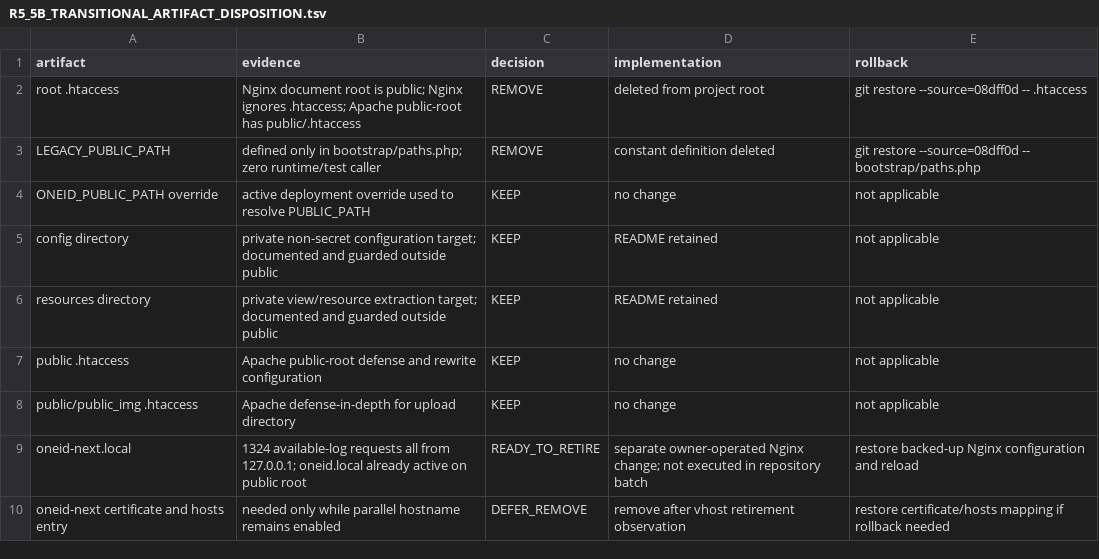
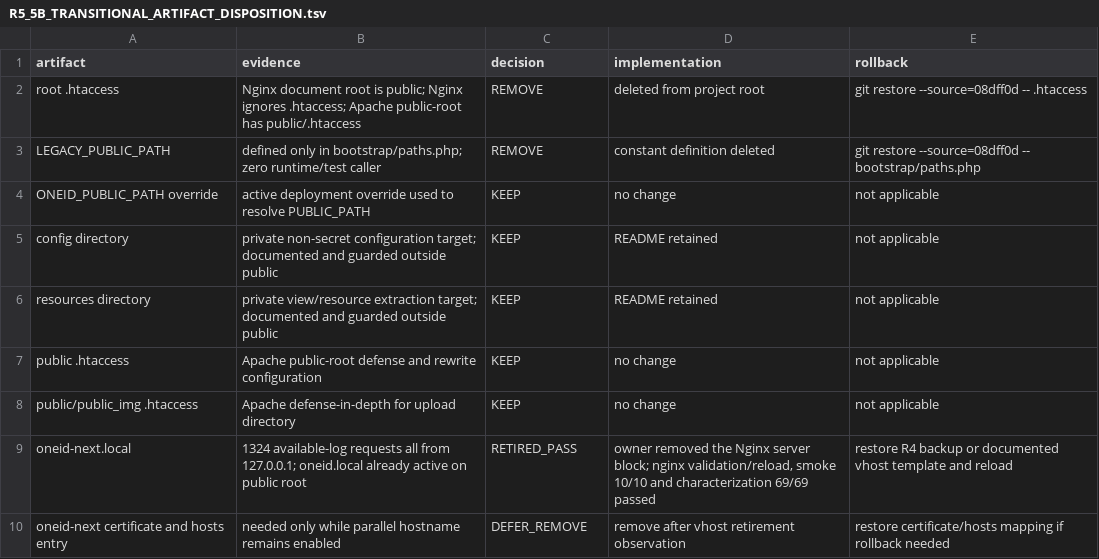
Before and after one commit to qfirdaus/oneid, a TSV file: docs/R5_5B_TRANSITIONAL_ARTIFACT_DISPOSITION.tsv, drawn as a sheet.

Commit message:
docs(nginx): record successful oneid-next retirement
Record owner execution, Nginx validation and post-retirement OneID regression evidence.

Keep certificate and hostname mapping available for observation and rollback.

```diff
--- a/docs/R5_5B_TRANSITIONAL_ARTIFACT_DISPOSITION.tsv
+++ b/docs/R5_5B_TRANSITIONAL_ARTIFACT_DISPOSITION.tsv
@@ -8,3 +8,3 @@ public .htaccess	Apache public-root defense and rewrite configuration	KEEP	no ch
 public/public_img .htaccess	Apache defense-in-depth for upload directory	KEEP	no change	not applicable
-oneid-next.local	1324 available-log requests all from 127.0.0.1; oneid.local already active on public root	READY_TO_RETIRE	separate owner-operated Nginx change; not executed in repository batch	restore backed-up Nginx configuration and reload
+oneid-next.local	1324 available-log requests all from 127.0.0.1; oneid.local already active on public root	RETIRED_PASS	owner removed the Nginx server block; nginx validation/reload, smoke 10/10 and characterization 69/69 passed	restore R4 backup or documented vhost template and reload
 oneid-next certificate and hosts entry	needed only while parallel hostname remains enabled	DEFER_REMOVE	remove after vhost retirement observation	restore certificate/hosts mapping if rollback needed
```
Also changed, not shown: 4 other files.
